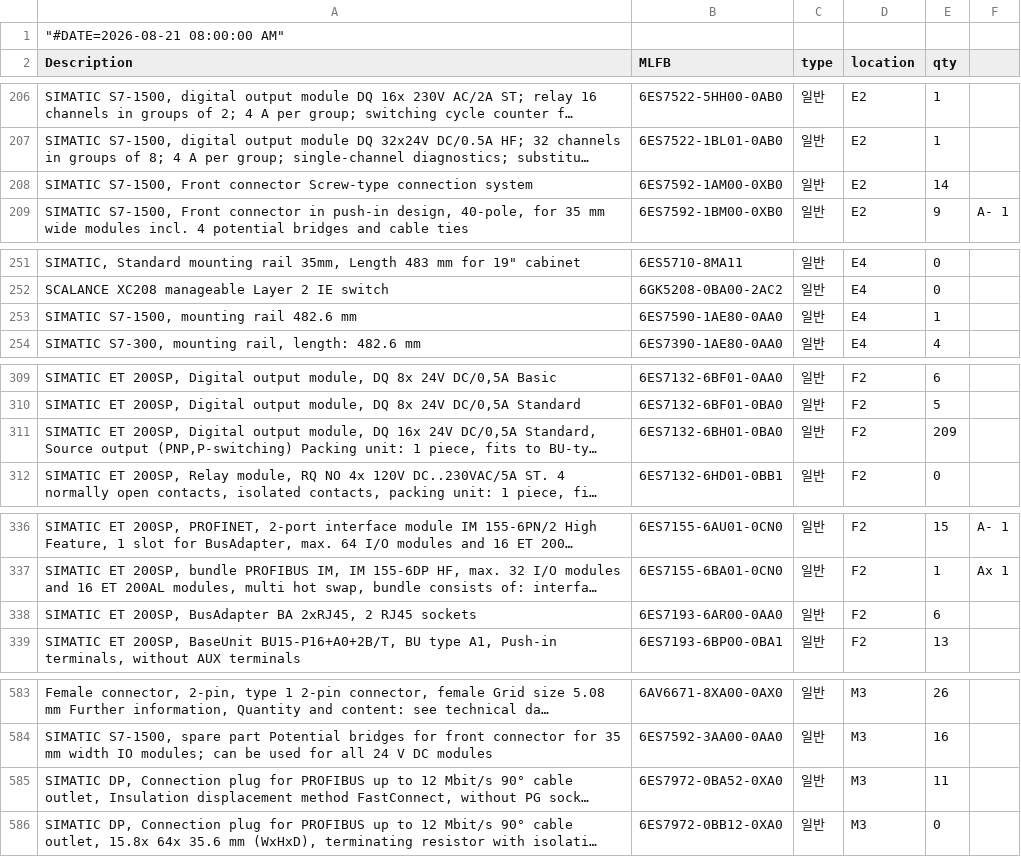
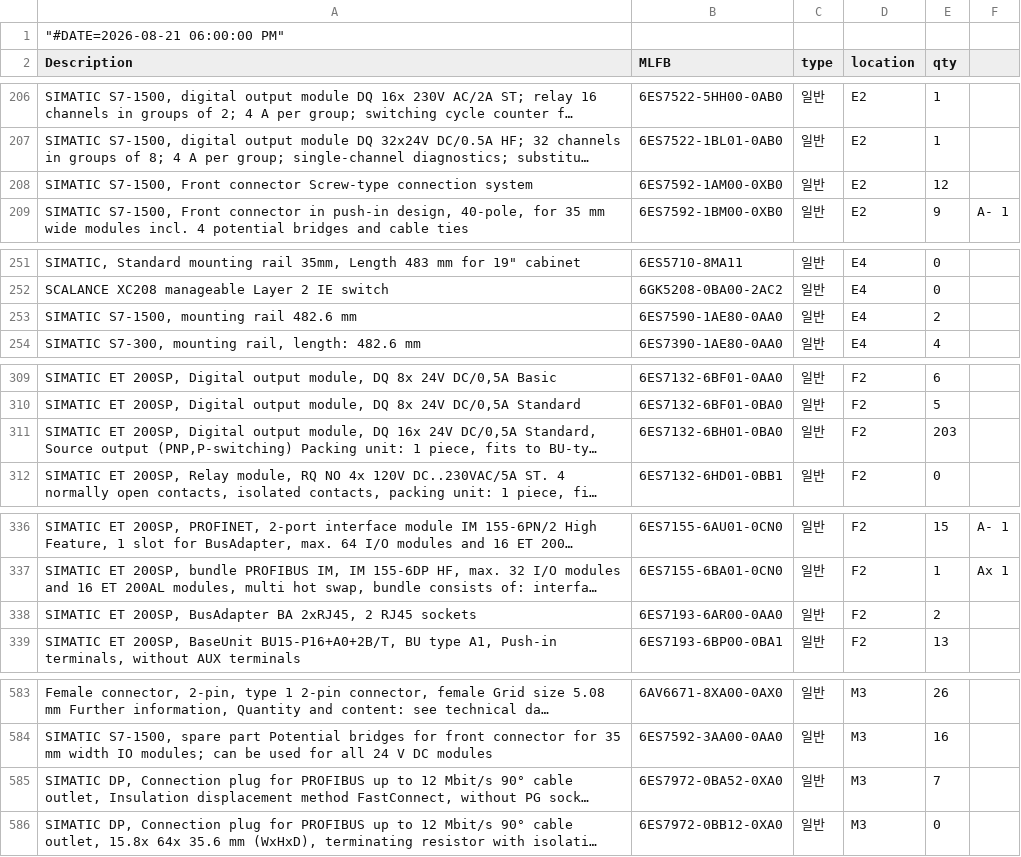
Before and after one commit to seotek-official/STOCK-PAGE-INTERNAL, a CSV file: stock.csv, drawn as a sheet; only a part is shown, gaps mark what is left out; long unchanged cells end in …; the diff covers the shown part only; the diff names each change by its address in the sheet, - before the commit and + after, or states it on an @@ line.

```diff
--- a/stock.csv
+++ b/stock.csv
-A1 (Description): "#DATE=2026-08-21 08:00:00 AM"
+A1 (Description): "#DATE=2026-08-21 06:00:00 PM"
-E208 (qty): 14
+E208 (qty): 12
-E253 (qty): 1
+E253 (qty): 2
-E311 (qty): 209
+E311 (qty): 203
-E338 (qty): 6
+E338 (qty): 2
-E585 (qty): 11
+E585 (qty): 7
```
Also changed, not shown: 10 edited cells elsewhere in this file.
